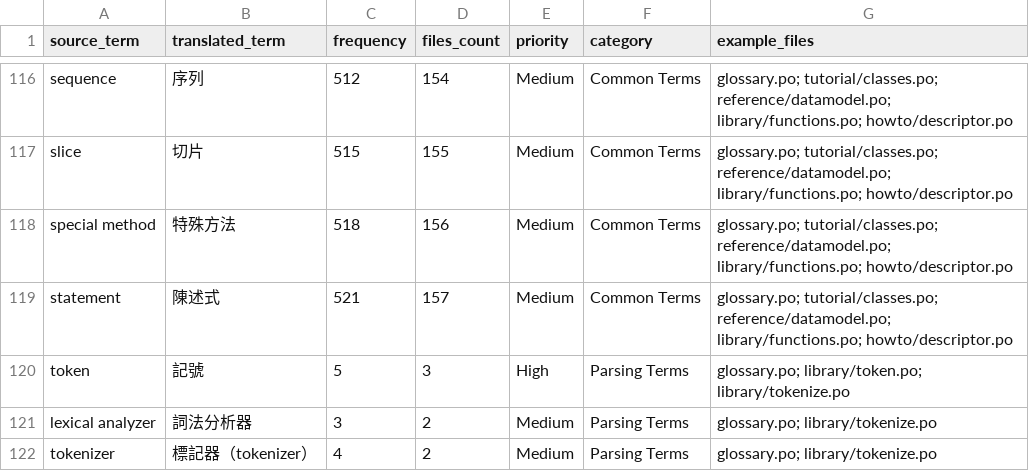
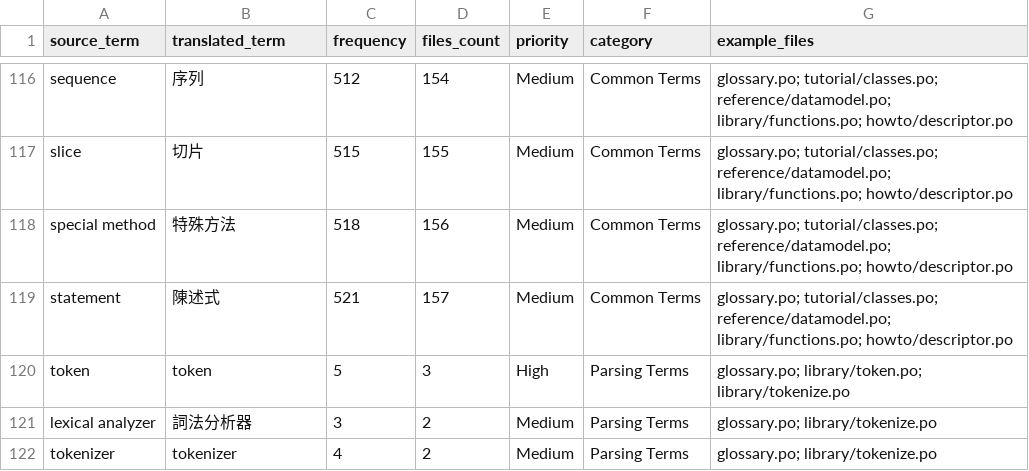
Before and after one commit to python/python-docs-zh-tw, a CSV file: focused_terminology_dictionary.csv, drawn as a sheet; only a part is shown, gaps mark what is left out.

```diff
--- a/focused_terminology_dictionary.csv
+++ b/focused_terminology_dictionary.csv
@@ -119,4 +119,4 @@ special method,特殊方法,518,156,Medium,Common Terms,glossary.po; tutorial/cl
 statement,陳述式,521,157,Medium,Common Terms,glossary.po; tutorial/classes.po; reference/datamodel.po; library/functions.po; howto/descriptor.po
-token,記號,5,3,High,Parsing Terms,glossary.po; library/token.po; library/tokenize.po
+token,token,5,3,High,Parsing Terms,glossary.po; library/token.po; library/tokenize.po
 lexical analyzer,詞法分析器,3,2,Medium,Parsing Terms,glossary.po; library/tokenize.po
-tokenizer,標記器（tokenizer）,4,2,Medium,Parsing Terms,glossary.po; library/tokenize.po
+tokenizer,tokenizer,4,2,Medium,Parsing Terms,glossary.po; library/tokenize.po
```
Also changed, not shown: terminology_dictionary.csv, 1 other file.
